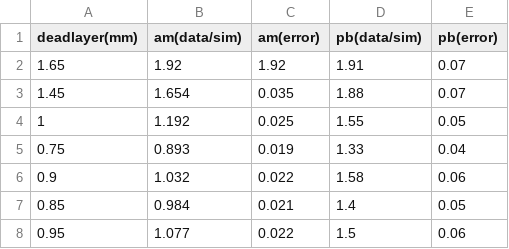
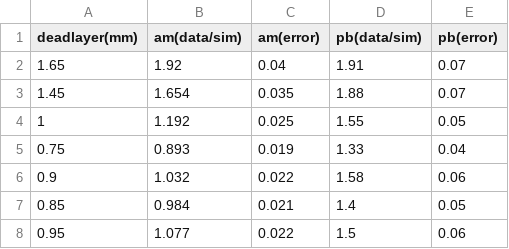
Before and after one commit to bhattathakur/simulation_analysis, a CSV file: am241corner.csv, drawn as a sheet.

```diff
--- a/am241corner.csv
+++ b/am241corner.csv
@@ -1,3 +1,3 @@
 deadlayer(mm)	am(data/sim)	am(error)	pb(data/sim)	pb(error)
-1.65	1.92	1.92	1.91	0.07
+1.65	1.92	0.04	1.91	0.07
 1.45	1.654	0.035	1.88	0.07
```
Also changed, not shown: pb210corner.csv, 8 other files.
